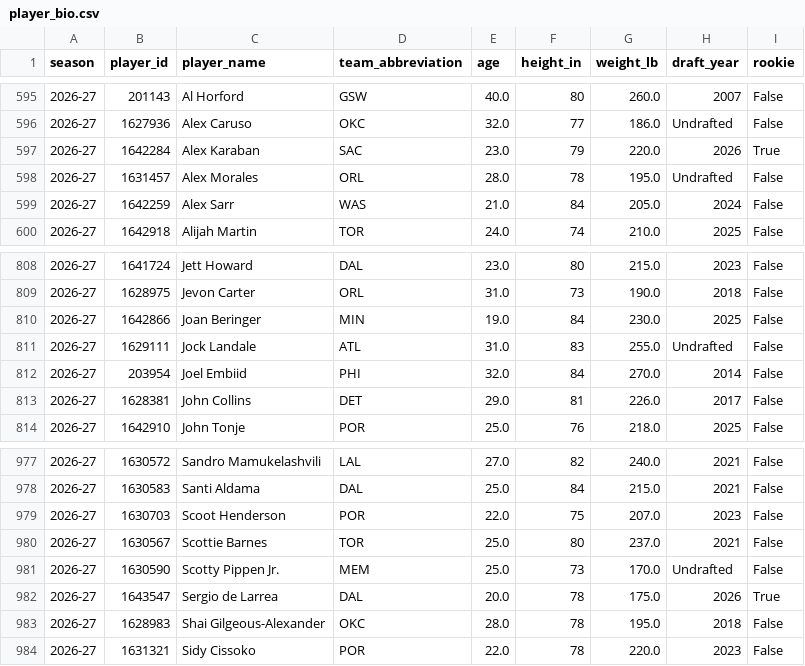
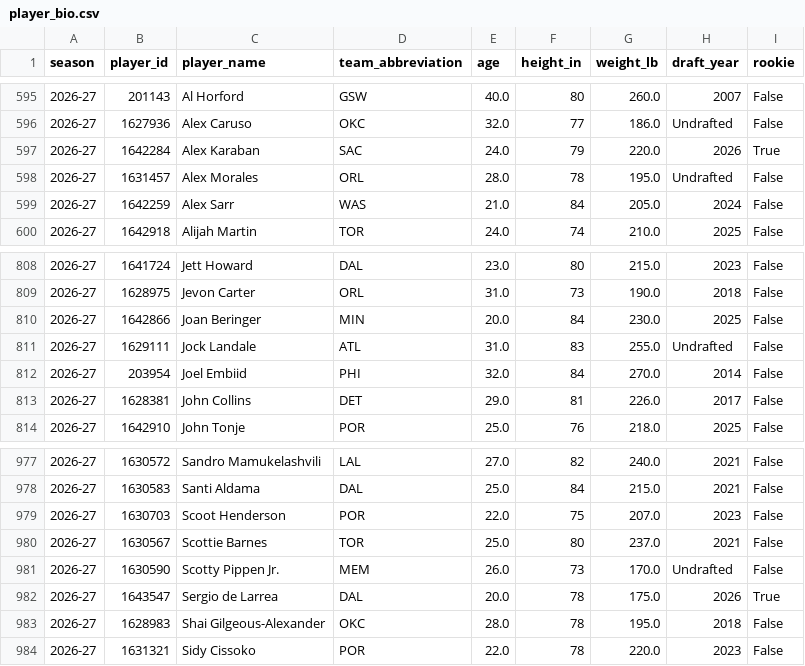
Before and after one commit to JayJaden06/clippers-courtside, a CSV file: data/processed/player_bio.csv, drawn as a sheet; only a part is shown, gaps mark what is left out.

```diff
--- a/data/processed/player_bio.csv
+++ b/data/processed/player_bio.csv
@@ -596,3 +596,3 @@ season,player_id,player_name,team_abbreviation,age,height_in,weight_lb,draft_yea
 2026-27,1627936,Alex Caruso,OKC,32.0,77,186.0,Undrafted,False
-2026-27,1642284,Alex Karaban,SAC,23.0,79,220.0,2026,True
+2026-27,1642284,Alex Karaban,SAC,24.0,79,220.0,2026,True
 2026-27,1631457,Alex Morales,ORL,28.0,78,195.0,Undrafted,False
@@ -809,3 +809,3 @@ season,player_id,player_name,team_abbreviation,age,height_in,weight_lb,draft_yea
 2026-27,1628975,Jevon Carter,ORL,31.0,73,190.0,2018,False
-2026-27,1642866,Joan Beringer,MIN,19.0,84,230.0,2025,False
+2026-27,1642866,Joan Beringer,MIN,20.0,84,230.0,2025,False
 2026-27,1629111,Jock Landale,ATL,31.0,83,255.0,Undrafted,False
@@ -980,3 +980,3 @@ season,player_id,player_name,team_abbreviation,age,height_in,weight_lb,draft_yea
 2026-27,1630567,Scottie Barnes,TOR,25.0,80,237.0,2021,False
-2026-27,1630590,Scotty Pippen Jr.,MEM,25.0,73,170.0,Undrafted,False
+2026-27,1630590,Scotty Pippen Jr.,MEM,26.0,73,170.0,Undrafted,False
 2026-27,1643547,Sergio de Larrea,DAL,20.0,78,175.0,2026,True
```
Also changed, not shown: data/processed/analysis/h1_league_net_change.csv, data/processed/league_half_ranks.csv, 12 other files.
